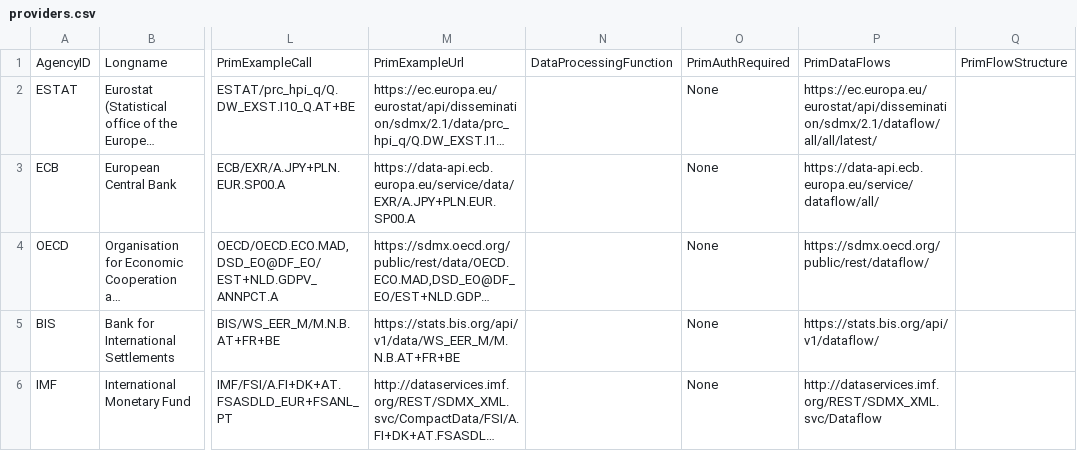
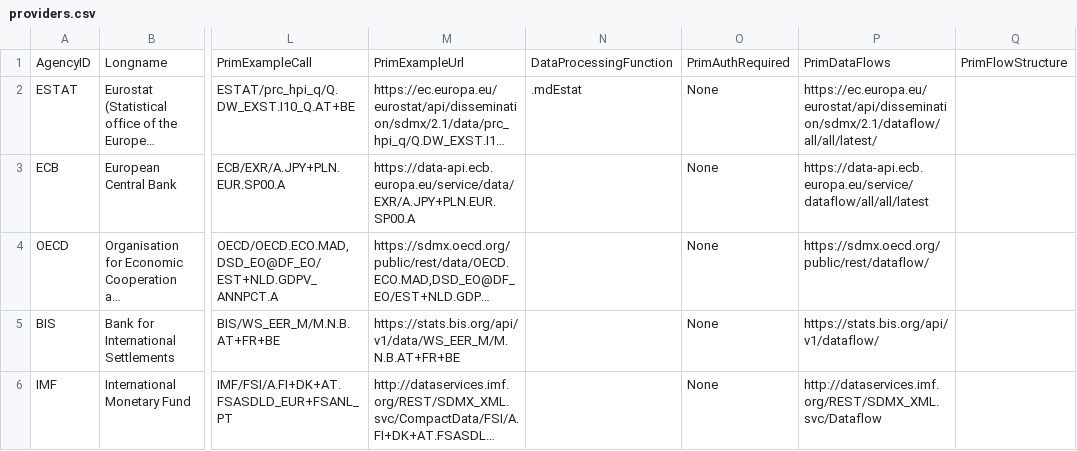
Before and after one commit to zeugner/MDstats, a CSV file: data/providers.csv, drawn as a sheet; only a part is shown, gaps mark what is left out; long unchanged cells end in …; the diff names each change by its address in the sheet, - before the commit and + after, or states it on an @@ line.

Commit message:
fixed a bug to providertable

```diff
--- a/data/providers.csv
+++ b/data/providers.csv
-N2: (empty)
+N2: .mdEstat
-P3: https://data-api.ecb.europa.eu/service/dataflow/all/
+P3: https://data-api.ecb.europa.eu/service/dataflow/all/all/latest
```
